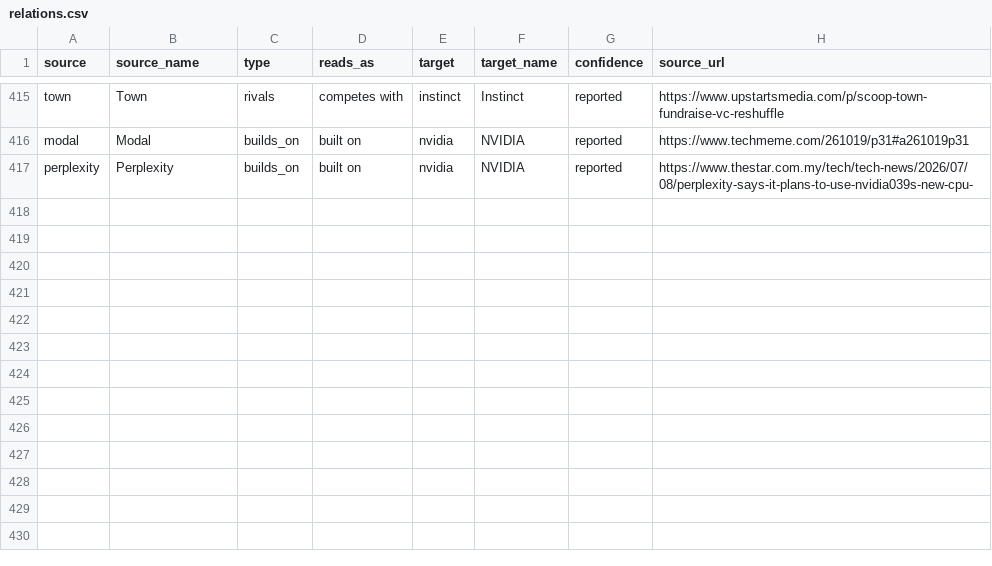
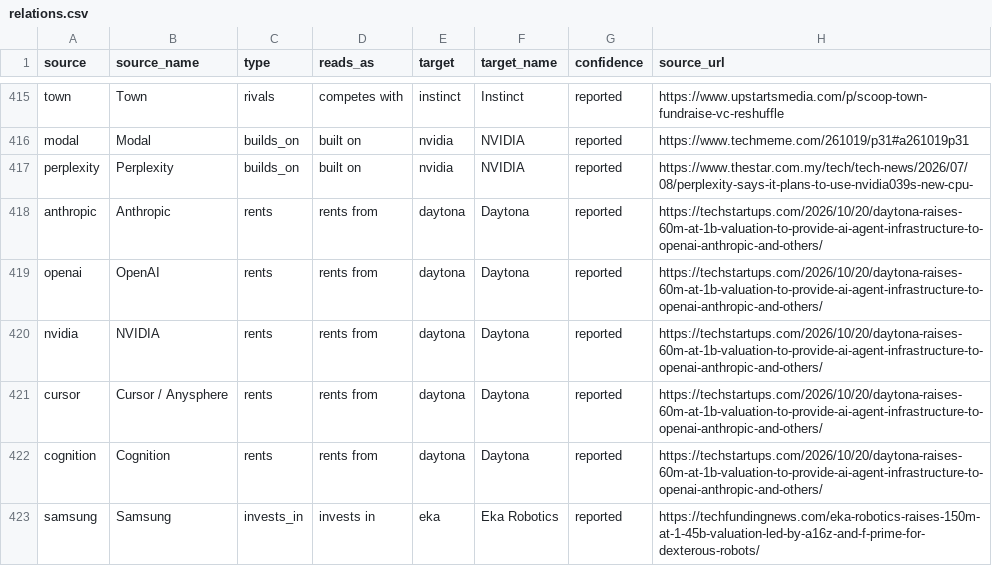
Before and after one commit to hanl1/stateofai-data, a CSV file: relations.csv, drawn as a sheet; only a part is shown, gaps mark what is left out; the diff names each change by its address in the sheet, - before the commit and + after, or states it on an @@ line.

Commit message:
data: 2026-10-21

```diff
--- a/relations.csv
+++ b/relations.csv
+row 418: anthropic | Anthropic | rents | rents from | daytona | Daytona | reported | https://techstartups.com/2026/10/20/daytona-raises-60m-at-1b-valuation-to-provide-ai-agent-infrastructure-to-openai-anthropic-and-others/
+row 419: openai | OpenAI | rents | rents from | daytona | Daytona | reported | https://techstartups.com/2026/10/20/daytona-raises-60m-at-1b-valuation-to-provide-ai-agent-infrastructure-to-openai-anthropic-and-others/
+row 420: nvidia | NVIDIA | rents | rents from | daytona | Daytona | reported | https://techstartups.com/2026/10/20/daytona-raises-60m-at-1b-valuation-to-provide-ai-agent-infrastructure-to-openai-anthropic-and-others/
+row 421: cursor | Cursor / Anysphere | rents | rents from | daytona | Daytona | reported | https://techstartups.com/2026/10/20/daytona-raises-60m-at-1b-valuation-to-provide-ai-agent-infrastructure-to-openai-anthropic-and-others/
+row 422: cognition | Cognition | rents | rents from | daytona | Daytona | reported | https://techstartups.com/2026/10/20/daytona-raises-60m-at-1b-valuation-to-provide-ai-agent-infrastructure-to-openai-anthropic-and-others/
+row 423: samsung | Samsung | invests_in | invests in | eka | Eka Robotics | reported | https://techfundingnews.com/eka-robotics-raises-150m-at-1-45b-valuation-led-by-a16z-and-f-prime-for-dexterous-robots/
```
Also changed, not shown: entities.csv, 2 other files.
